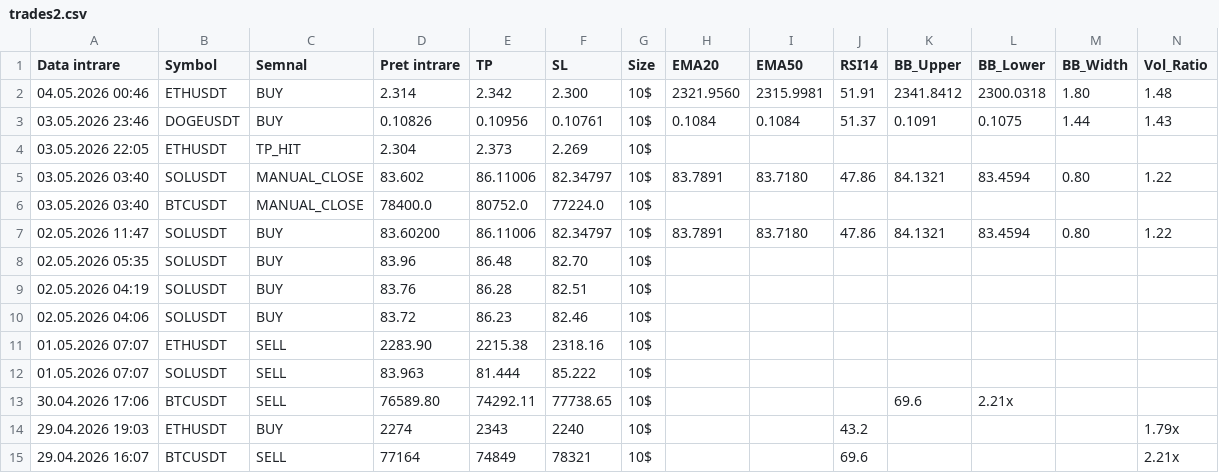
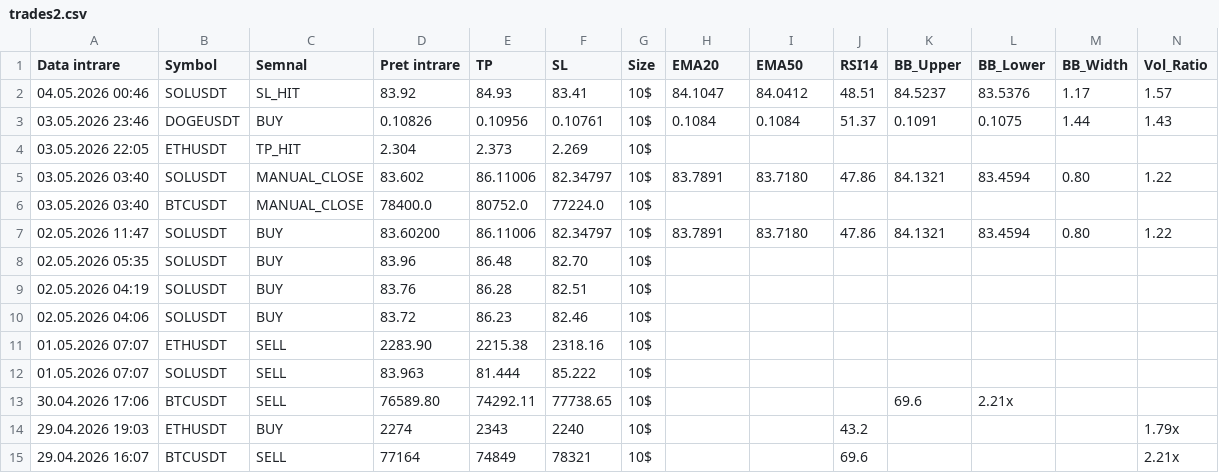
Before and after one commit to luchianromeo-art/claude-tradingview-mcp-trading, a CSV file: data/trades2.csv, drawn as a sheet; only a part is shown; removed rows and columns are numbered as before the commit, all else as after; rows hold the shown columns only; the diff names each change by its address in the sheet, - before the commit and + after, or states it on an @@ line.

Commit message:
Bot2 update data/trades2.csv

```diff
--- a/data/trades2.csv
+++ b/data/trades2.csv
-row 2: 04.05.2026 00:46 | ETHUSDT | BUY | 2.314 | 2.342 | 2.300 | 10$ | 2321.9560 | 2315.9981 | 51.91 | 2341.8412 | 2300.0318 | 1.80 | 1.48
+row 2: 04.05.2026 00:46 | SOLUSDT | SL_HIT | 83.92 | 84.93 | 83.41 | 10$ | 84.1047 | 84.0412 | 48.51 | 84.5237 | 83.5376 | 1.17 | 1.57
```
